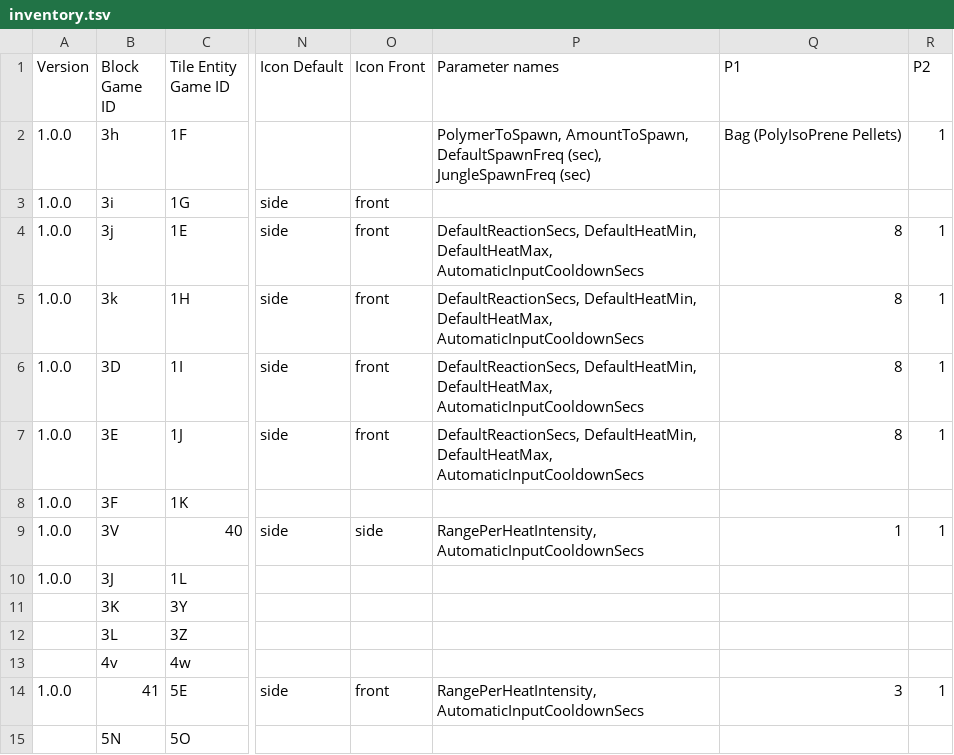
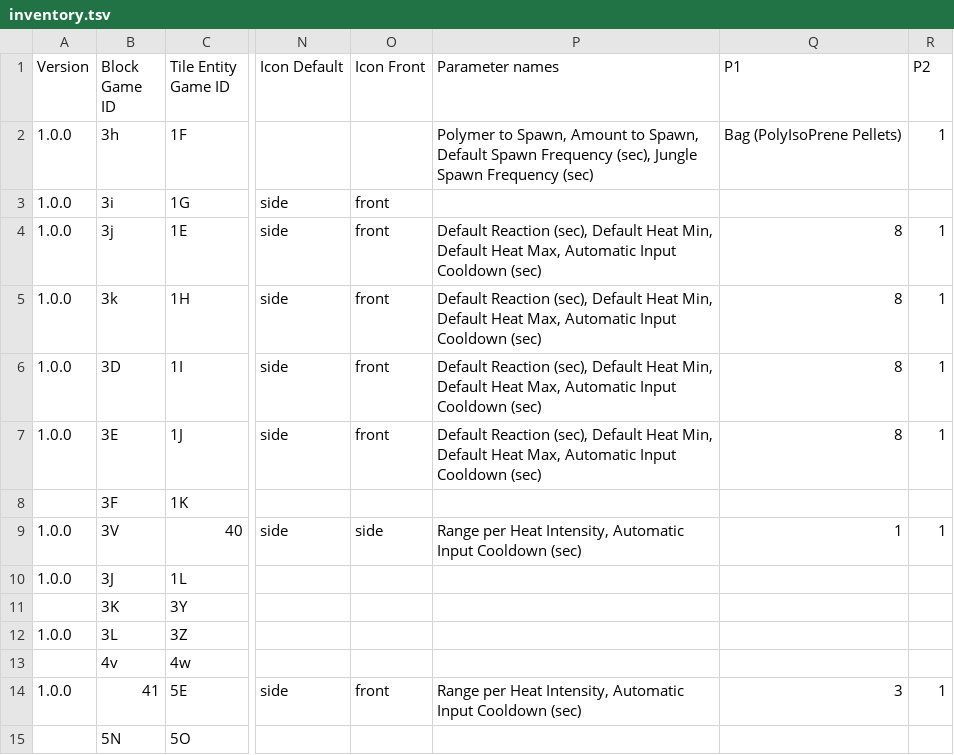
Before and after one commit to PolycraftWorld/polycraft-world, a TSV file: src/main/resources/config/inventory.tsv, drawn as a sheet; only a part is shown, gaps mark what is left out; the diff names each change by its address in the sheet, - before the commit and + after, or states it on an @@ line.

```diff
--- a/src/main/resources/config/inventory.tsv
+++ b/src/main/resources/config/inventory.tsv
-P2 (Parameter names): PolymerToSpawn, AmountToSpawn, DefaultSpawnFreq (sec), JungleSpawnFreq (sec)
+P2 (Parameter names): Polymer to Spawn, Amount to Spawn, Default Spawn Frequency (sec), Jungle Spawn Frequency (sec)
-P4:P7 (Parameter names): DefaultReactionSecs, DefaultHeatMin, DefaultHeatMax, AutomaticInputCooldownSecs
+P4:P7 (Parameter names): Default Reaction (sec), Default Heat Min, Default Heat Max, Automatic Input Cooldown (sec)
-A8 (Version): 1.0.0
+A8 (Version): (empty)
-P9 (Parameter names): RangePerHeatIntensity, AutomaticInputCooldownSecs
+P9 (Parameter names): Range per Heat Intensity, Automatic Input Cooldown (sec)
-A12 (Version): (empty)
+A12 (Version): 1.0.0
-P14 (Parameter names): RangePerHeatIntensity, AutomaticInputCooldownSecs
+P14 (Parameter names): Range per Heat Intensity, Automatic Input Cooldown (sec)
```
Also changed, not shown: src/main/resources/config/customobject.tsv, src/main/resources/config/moldeditem.tsv, 19 other files.
